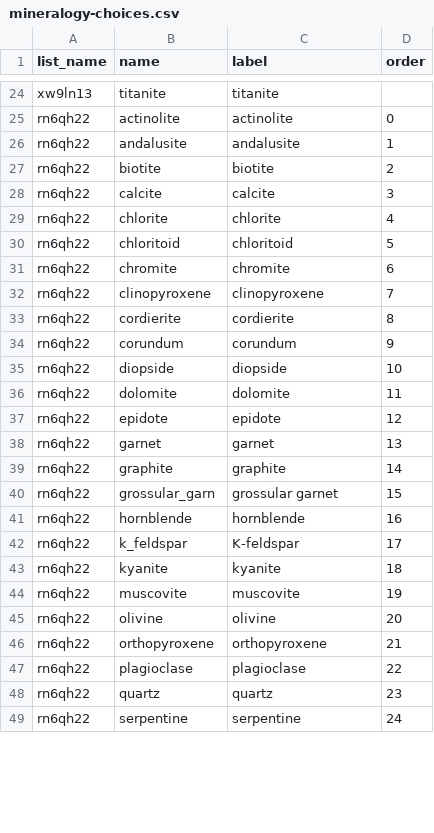
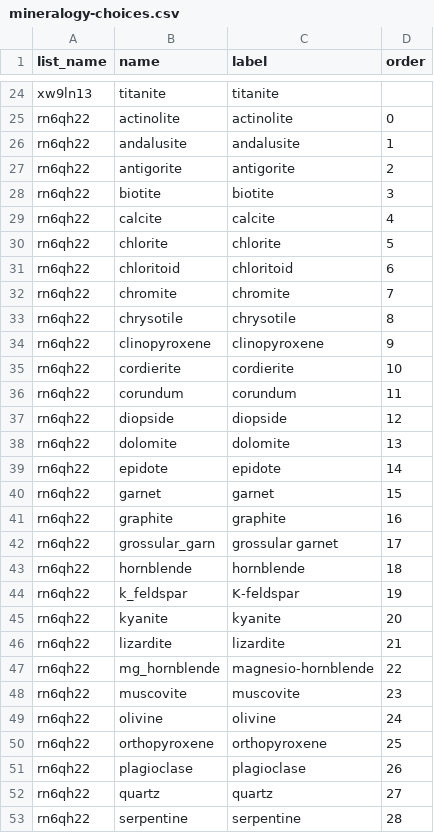
Before and after one commit to StraboSpot/strabo-mobile, a CSV file: www/app/data-models/pet/mineralogy-choices.csv, drawn as a sheet; only a part is shown, gaps mark what is left out; the diff covers the shown part only.

```diff
--- a/www/app/data-models/pet/mineralogy-choices.csv
+++ b/www/app/data-models/pet/mineralogy-choices.csv
@@ -26,24 +26,28 @@ rn6qh22,actinolite,actinolite,0
 rn6qh22,andalusite,andalusite,1
-rn6qh22,biotite,biotite,2
-rn6qh22,calcite,calcite,3
-rn6qh22,chlorite,chlorite,4
-rn6qh22,chloritoid,chloritoid,5
-rn6qh22,chromite,chromite,6
-rn6qh22,clinopyroxene,clinopyroxene,7
-rn6qh22,cordierite,cordierite,8
-rn6qh22,corundum,corundum,9
-rn6qh22,diopside,diopside,10
-rn6qh22,dolomite,dolomite,11
-rn6qh22,epidote,epidote,12
-rn6qh22,garnet,garnet,13
-rn6qh22,graphite,graphite,14
-rn6qh22,grossular_garn,grossular garnet,15
-rn6qh22,hornblende,hornblende,16
-rn6qh22,k_feldspar,K-feldspar,17
-rn6qh22,kyanite,kyanite,18
-rn6qh22,muscovite,muscovite,19
-rn6qh22,olivine,olivine,20
-rn6qh22,orthopyroxene,orthopyroxene,21
-rn6qh22,plagioclase,plagioclase,22
-rn6qh22,quartz,quartz,23
-rn6qh22,serpentine,serpentine,24
+rn6qh22,antigorite,antigorite,2
+rn6qh22,biotite,biotite,3
+rn6qh22,calcite,calcite,4
+rn6qh22,chlorite,chlorite,5
+rn6qh22,chloritoid,chloritoid,6
+rn6qh22,chromite,chromite,7
+rn6qh22,chrysotile,chrysotile,8
+rn6qh22,clinopyroxene,clinopyroxene,9
+rn6qh22,cordierite,cordierite,10
+rn6qh22,corundum,corundum,11
+rn6qh22,diopside,diopside,12
+rn6qh22,dolomite,dolomite,13
+rn6qh22,epidote,epidote,14
+rn6qh22,garnet,garnet,15
+rn6qh22,graphite,graphite,16
+rn6qh22,grossular_garn,grossular garnet,17
+rn6qh22,hornblende,hornblende,18
+rn6qh22,k_feldspar,K-feldspar,19
+rn6qh22,kyanite,kyanite,20
+rn6qh22,lizardite,lizardite,21
+rn6qh22,mg_hornblende,magnesio-hornblende,22
+rn6qh22,muscovite,muscovite,23
+rn6qh22,olivine,olivine,24
+rn6qh22,orthopyroxene,orthopyroxene,25
+rn6qh22,plagioclase,plagioclase,26
+rn6qh22,quartz,quartz,27
+rn6qh22,serpentine,serpentine,28
```
Also changed, not shown: 2 added rows and 18 edited cells elsewhere in this file, www/app/data-models/pet/mineralogy-survey.csv, 2 other files.
